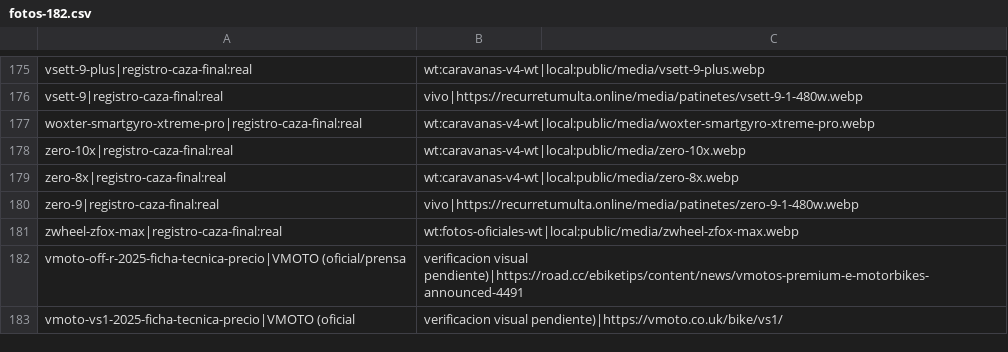
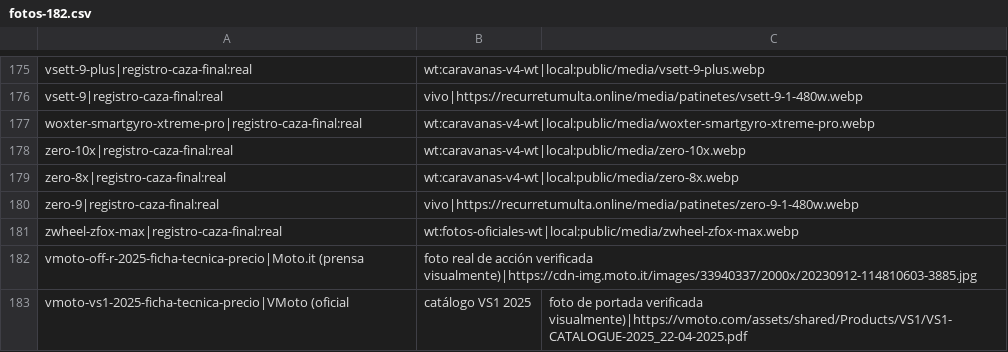
Before and after one commit to danielsanchezverdasco-art/recurretumulta, a CSV file: docs/fotos-182-ord1355/fotos-182.csv, drawn as a sheet; only a part is shown, gaps mark what is left out.

Commit message:
ORD-1355: 2 vmotos finales (off-r, vs1) + fotos-182.csv actualizado + fuentes-vmotos.md (182/182)

```diff
--- a/docs/fotos-182-ord1355/fotos-182.csv
+++ b/docs/fotos-182-ord1355/fotos-182.csv
@@ -181,3 +181,3 @@ zero-9|registro-caza-final:real,vivo|https://recurretumulta.online/media/patinet
 zwheel-zfox-max|registro-caza-final:real,wt:fotos-oficiales-wt|local:public/media/zwheel-zfox-max.webp
-vmoto-off-r-2025-ficha-tecnica-precio|VMOTO (oficial/prensa, verificacion visual pendiente)|https://road.cc/ebiketips/content/news/vmotos-premium-e-motorbikes-announced-4491
-vmoto-vs1-2025-ficha-tecnica-precio|VMOTO (oficial, verificacion visual pendiente)|https://vmoto.co.uk/bike/vs1/
+vmoto-off-r-2025-ficha-tecnica-precio|Moto.it (prensa, foto real de acción verificada visualmente)|https://cdn-img.moto.it/images/33940337/2000x/20230912-114810603-3885.jpg
+vmoto-vs1-2025-ficha-tecnica-precio|VMoto (oficial, catálogo VS1 2025, foto de portada verificada visualmente)|https://vmoto.com/assets/shared/Products/VS1/VS1-CATALOGUE-2025_22-04-2025.pdf
```
Also changed, not shown: 3 other files.
